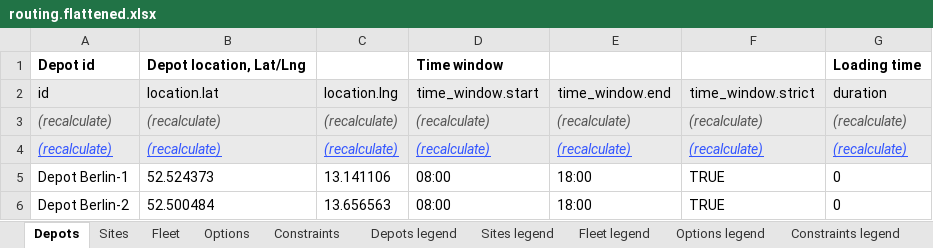
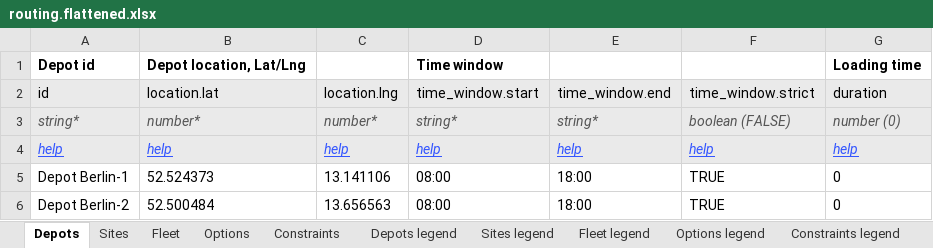
Before and after one commit to routinghub/schema-tools, an Excel workbook: routing.flattened.xlsx, sheet Depots, drawn as a sheet; values as stored, in another font and other column widths than the file's, no borders; removed rows and columns are numbered as before the commit, all else as after; the diff names each change by its address in the sheet, - before the commit and + after, or states it on an @@ line.

```diff
--- a/routing.flattened.xlsx (sheet Depots)
+++ b/routing.flattened.xlsx (sheet Depots)
-row 3: (recalculate) | (recalculate) | (recalculate) | (recalculate) | (recalculate) | (recalculate) | (recalculate)
-row 4: (recalculate) | (recalculate) | (recalculate) | (recalculate) | (recalculate) | (recalculate) | (recalculate)
+row 3: string* | number* | number* | string* | string* | boolean (FALSE) | number (0)
+row 4: help | help | help | help | help | help | help
```
Also changed, not shown: sheet Fleet, sheet Sites, sheet Constraints, sheet Options, 3 other files.
